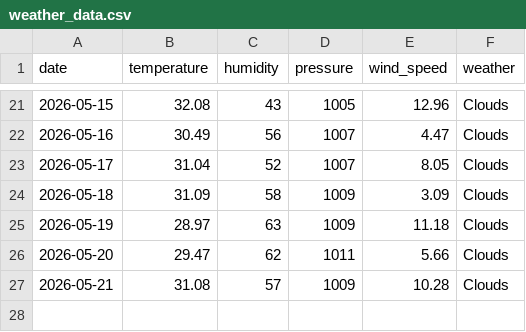
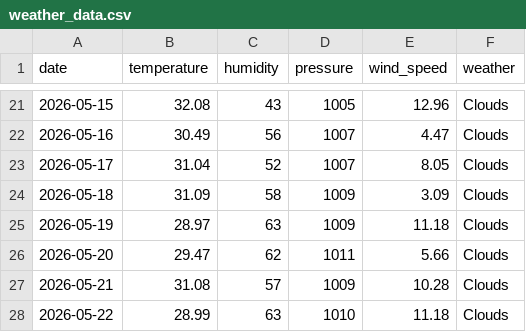
Before and after one commit to pranavkaple9/Bangalore_dataset, a CSV file: weather_data.csv, drawn as a sheet; only a part is shown, gaps mark what is left out.

```diff
--- a/weather_data.csv
+++ b/weather_data.csv
@@ -27 +27,2 @@ date,temperature,humidity,pressure,wind_speed,weather
 2026-05-21,31.08,57,1009,10.28,Clouds
+2026-05-22,28.99,63,1010,11.18,Clouds
```
